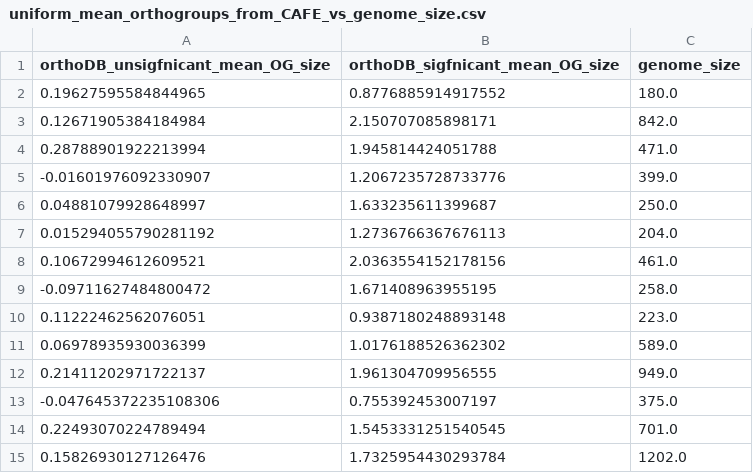
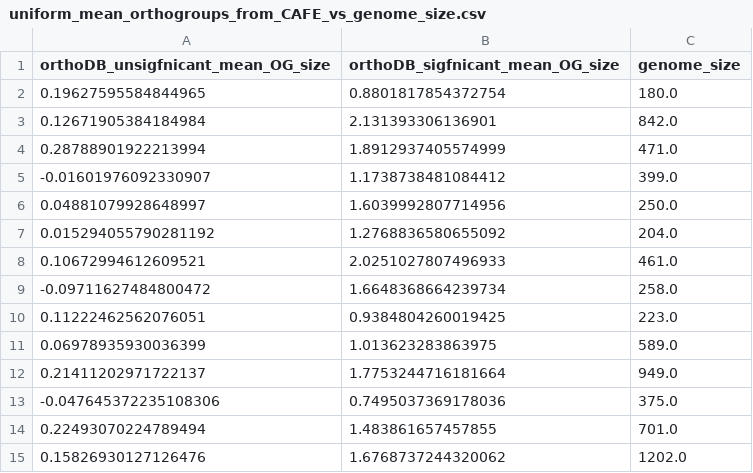
Before and after one commit to milena-t/PhD_chapter1, a CSV file: data/uniform_mean_orthogroups_from_CAFE_vs_genome_size.csv, drawn as a sheet.

```diff
--- a/data/uniform_mean_orthogroups_from_CAFE_vs_genome_size.csv
+++ b/data/uniform_mean_orthogroups_from_CAFE_vs_genome_size.csv
@@ -1,15 +1,15 @@
 orthoDB_unsigfnicant_mean_OG_size,orthoDB_sigfnicant_mean_OG_size,genome_size
-0.19627595584844965,0.8776885914917552,180.0
-0.12671905384184984,2.150707085898171,842.0
-0.28788901922213994,1.945814424051788,471.0
--0.01601976092330907,1.2067235728733776,399.0
-0.04881079928648997,1.633235611399687,250.0
-0.015294055790281192,1.2736766367676113,204.0
-0.10672994612609521,2.0363554152178156,461.0
--0.09711627484800472,1.671408963955195,258.0
-0.11222462562076051,0.9387180248893148,223.0
-0.06978935930036399,1.0176188526362302,589.0
-0.21411202971722137,1.961304709956555,949.0
--0.047645372235108306,0.755392453007197,375.0
-0.22493070224789494,1.5453331251540545,701.0
-0.15826930127126476,1.7325954430293784,1202.0
+0.19627595584844965,0.8801817854372754,180.0
+0.12671905384184984,2.131393306136901,842.0
+0.28788901922213994,1.8912937405574999,471.0
+-0.01601976092330907,1.1738738481084412,399.0
+0.04881079928648997,1.6039992807714956,250.0
+0.015294055790281192,1.2768836580655092,204.0
+0.10672994612609521,2.0251027807496933,461.0
+-0.09711627484800472,1.6648368664239734,258.0
+0.11222462562076051,0.9384804260019425,223.0
+0.06978935930036399,1.013623283863975,589.0
+0.21411202971722137,1.7753244716181664,949.0
+-0.047645372235108306,0.7495037369178036,375.0
+0.22493070224789494,1.483861657457855,701.0
+0.15826930127126476,1.6768737244320062,1202.0
```
Also changed, not shown: data/sig_OGs_vs_GS_inclines_pvalues.tsv, data/sig_OGs_vs_reps_inclines_pvalues.tsv, 5 other files.
